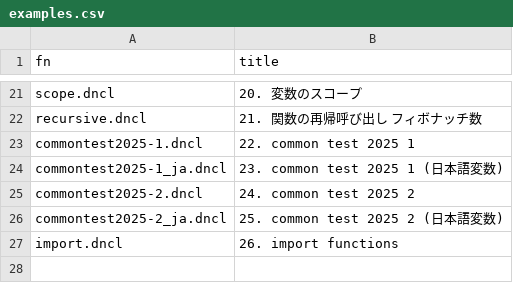
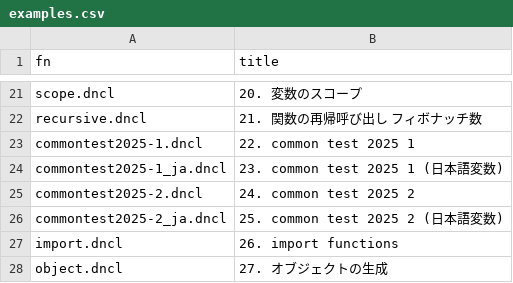
Before and after one commit to code4fukui/DNCL3, a CSV file: examples.csv, drawn as a sheet; only a part is shown, gaps mark what is left out; the diff names each change by its address in the sheet, - before the commit and + after, or states it on an @@ line.

Commit message:
Add to create object

```diff
--- a/examples.csv
+++ b/examples.csv
+row 28: object.dncl | 27. オブジェクトの生成
```
Also changed, not shown: 3 other files.
